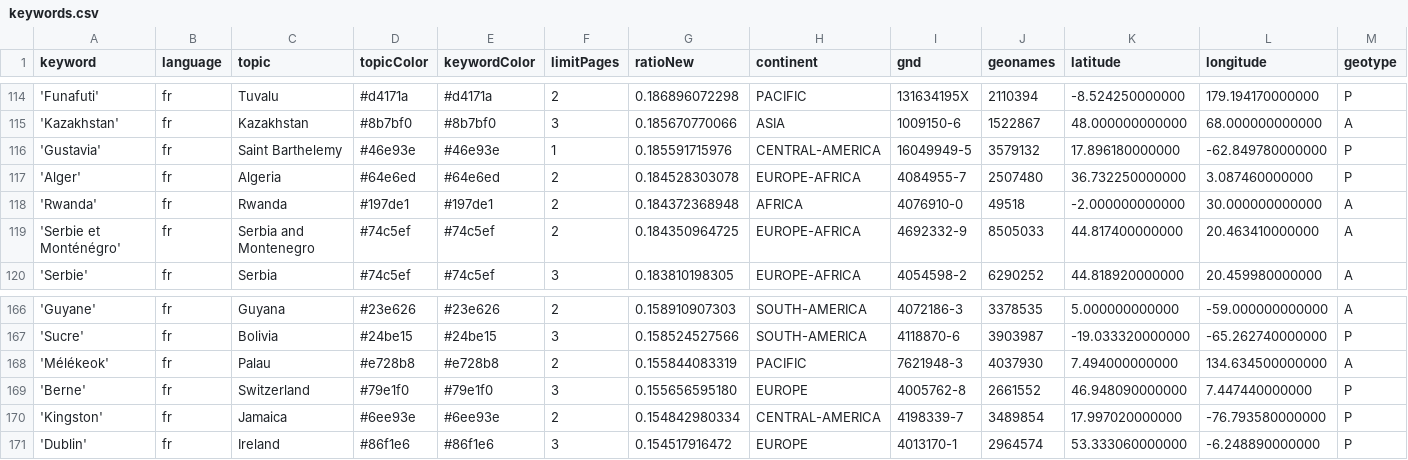
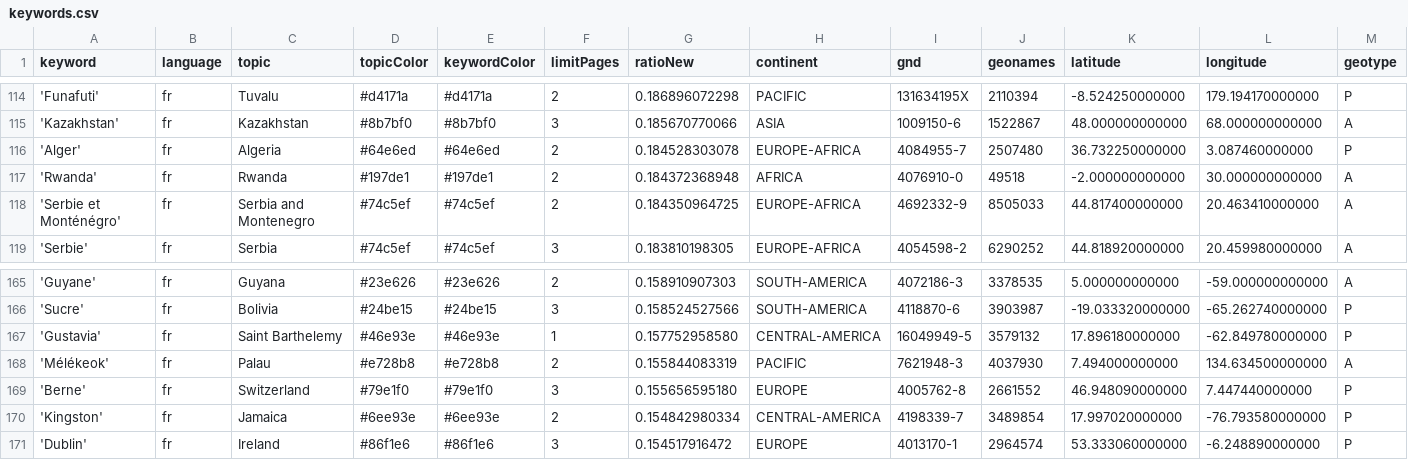
Before and after one commit to mizilett-news/emplacementChuchoter, a CSV file: keywords.csv, drawn as a sheet; only a part is shown, gaps mark what is left out; removed rows and columns are numbered as before the commit, all else as after; rows hold the shown columns only; the diff names each change by its address in the sheet, - before the commit and + after, or states it on an @@ line.

Commit message:
Commit from GitHub Actions (harvest:0.0)

```diff
--- a/keywords.csv
+++ b/keywords.csv
-row 116: 'Gustavia' | fr | Saint Barthelemy | #46e93e | #46e93e | 1 | 0.185591715976 | CENTRAL-AMERICA | 16049949-5 | 3579132 | 17.896180000000 | -62.849780000000 | P
+row 167: 'Gustavia' | fr | Saint Barthelemy | #46e93e | #46e93e | 1 | 0.157752958580 | CENTRAL-AMERICA | 16049949-5 | 3579132 | 17.896180000000 | -62.849780000000 | P
```
